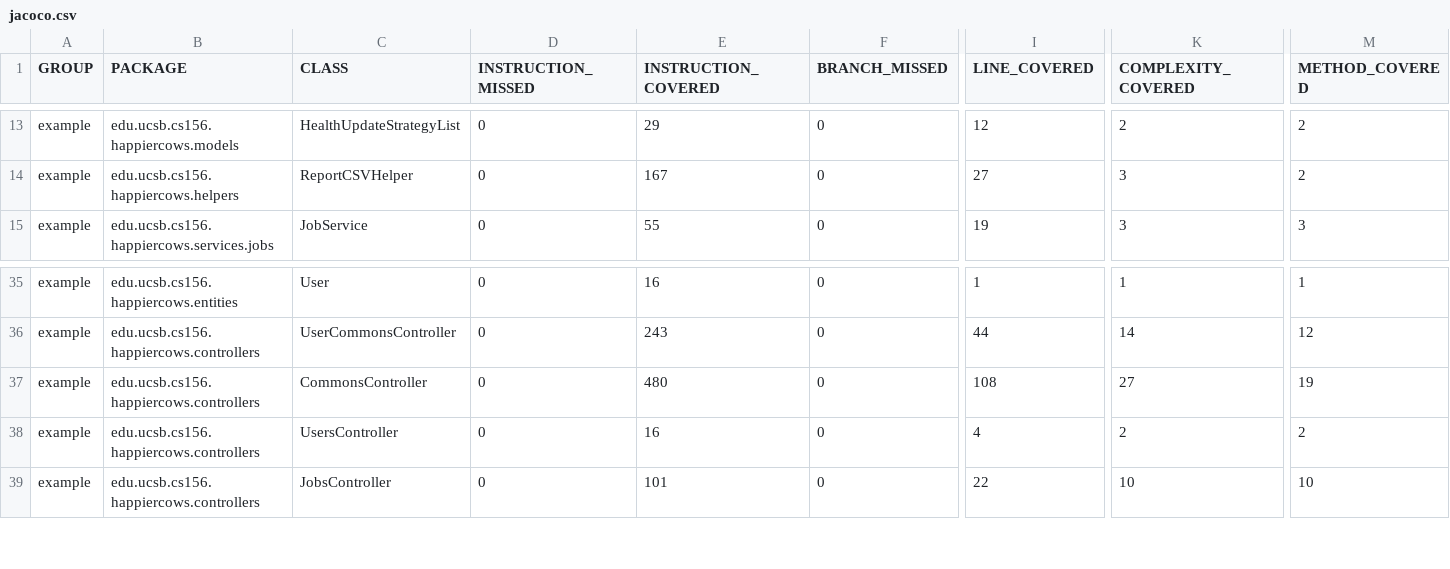
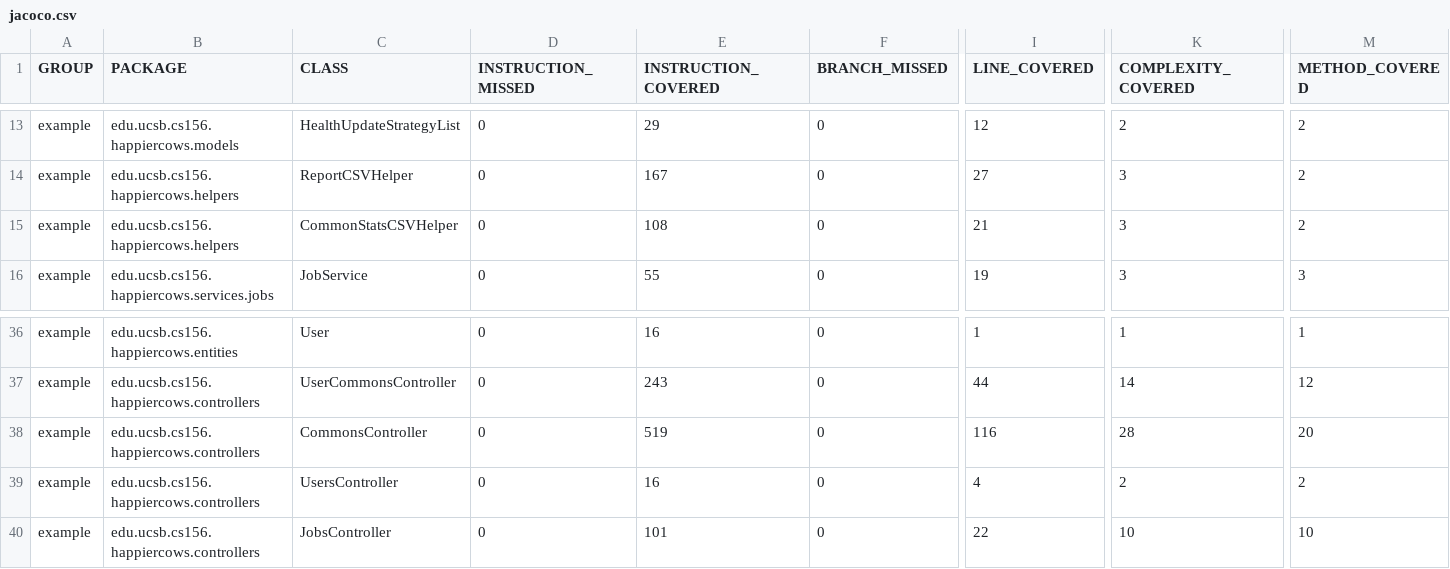
Before and after one commit to ucsb-cs156-m23/proj-happycows-m23-10am-3, a CSV file: prs/40/jacoco/jacoco.csv, drawn as a sheet; only a part is shown, gaps mark what is left out; addresses are those after the commit; rows hold the shown columns only; the diff names each change by its address in the sheet, - before the commit and + after, or states it on an @@ line.

Commit message:
Deploying to gh-pages from @ ucsb-cs156-m23/proj-happycows-m23-10am-3@6a8e0651b96e0af388ef502d9c1cf5d9b9a54969 🚀

```diff
--- a/prs/40/jacoco/jacoco.csv
+++ b/prs/40/jacoco/jacoco.csv
+row 15: example | edu.ucsb.cs156.happiercows.helpers | CommonStatsCSVHelper | 0 | 108 | 0 | 21 | 3 | 2
-E38 (INSTRUCTION_COVERED): 480
+E38 (INSTRUCTION_COVERED): 519
-I38 (LINE_COVERED): 108
+I38 (LINE_COVERED): 116
-K38 (COMPLEXITY_COVERED): 27
+K38 (COMPLEXITY_COVERED): 28
-M38 (METHOD_COVERED): 19
+M38 (METHOD_COVERED): 20
```
Also changed, not shown: 13 other files.
